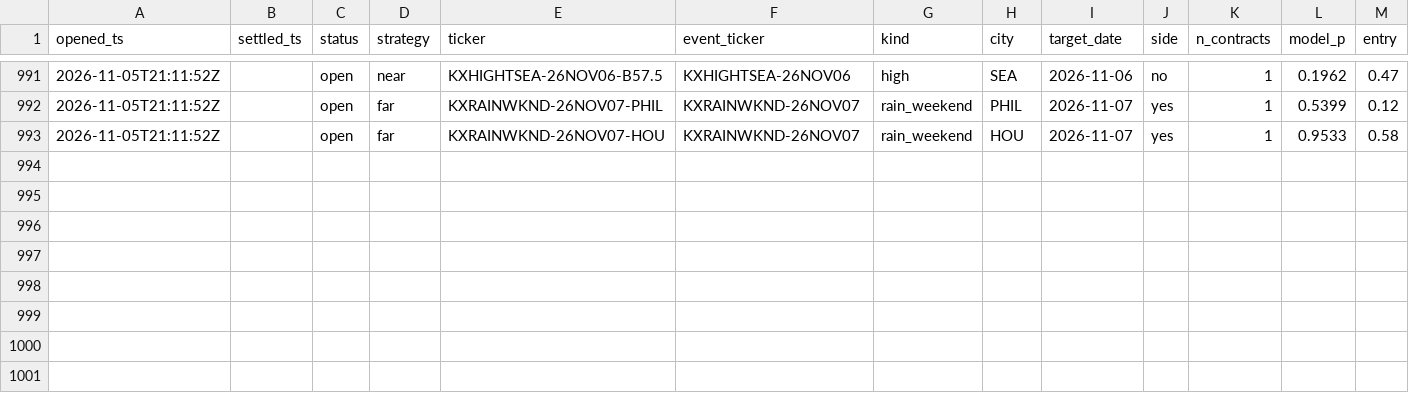
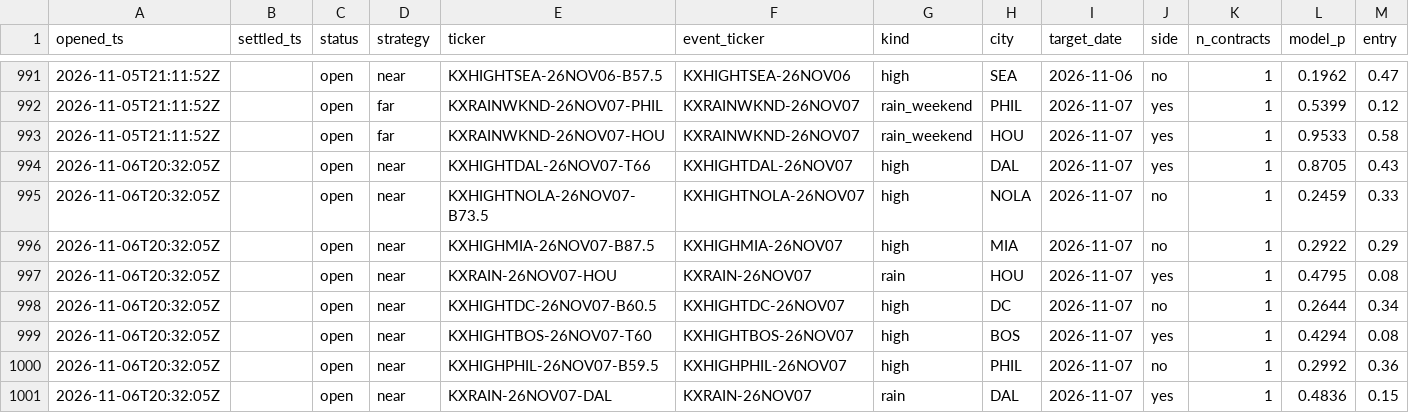
Before and after one commit to JakeA02/EduardoSaverin, a CSV file: data/paper/kalshi_trades.csv, drawn as a sheet; only a part is shown, gaps mark what is left out; rows hold the shown columns only; the diff covers the shown part only; the diff names each change by its address in the sheet, - before the commit and + after, or states it on an @@ line.

```diff
--- a/data/paper/kalshi_trades.csv
+++ b/data/paper/kalshi_trades.csv
+row 994: 2026-11-06T20:32:05Z |  | open | near | KXHIGHTDAL-26NOV07-T66 | KXHIGHTDAL-26NOV07 | high | DAL | 2026-11-07 | yes | 1 | 0.8705 | 0.43
+row 995: 2026-11-06T20:32:05Z |  | open | near | KXHIGHTNOLA-26NOV07-B73.5 | KXHIGHTNOLA-26NOV07 | high | NOLA | 2026-11-07 | no | 1 | 0.2459 | 0.33
+row 996: 2026-11-06T20:32:05Z |  | open | near | KXHIGHMIA-26NOV07-B87.5 | KXHIGHMIA-26NOV07 | high | MIA | 2026-11-07 | no | 1 | 0.2922 | 0.29
+row 997: 2026-11-06T20:32:05Z |  | open | near | KXRAIN-26NOV07-HOU | KXRAIN-26NOV07 | rain | HOU | 2026-11-07 | yes | 1 | 0.4795 | 0.08
+row 998: 2026-11-06T20:32:05Z |  | open | near | KXHIGHTDC-26NOV07-B60.5 | KXHIGHTDC-26NOV07 | high | DC | 2026-11-07 | no | 1 | 0.2644 | 0.34
+row 999: 2026-11-06T20:32:05Z |  | open | near | KXHIGHTBOS-26NOV07-T60 | KXHIGHTBOS-26NOV07 | high | BOS | 2026-11-07 | yes | 1 | 0.4294 | 0.08
+row 1000: 2026-11-06T20:32:05Z |  | open | near | KXHIGHPHIL-26NOV07-B59.5 | KXHIGHPHIL-26NOV07 | high | PHIL | 2026-11-07 | no | 1 | 0.2992 | 0.36
+row 1001: 2026-11-06T20:32:05Z |  | open | near | KXRAIN-26NOV07-DAL | KXRAIN-26NOV07 | rain | DAL | 2026-11-07 | yes | 1 | 0.4836 | 0.15
```
Also changed, not shown: 50 edited cells elsewhere in this file, 6 other files.
